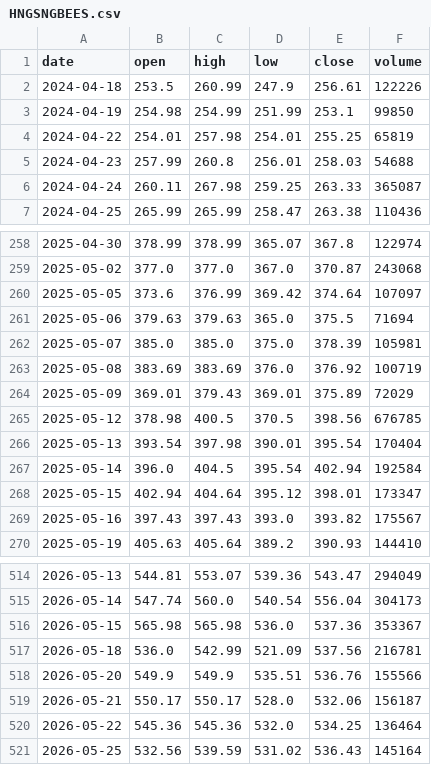
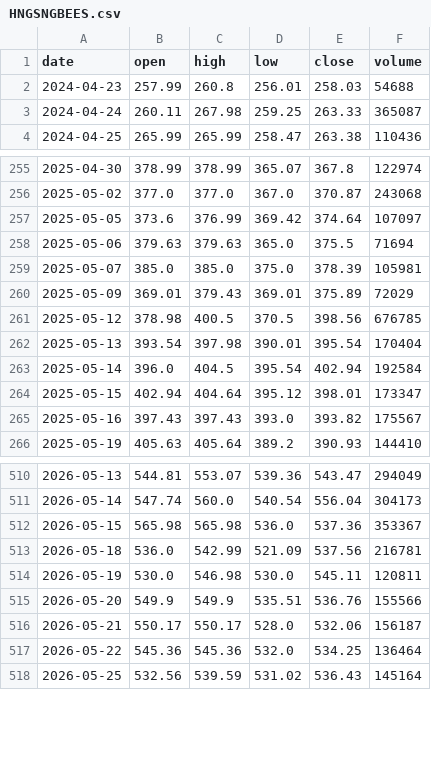
Before and after one commit to RPSCL/HNImanshu_value, a CSV file: etf_prices/raw/HNGSNGBEES.csv, drawn as a sheet; only a part is shown, gaps mark what is left out.

```diff
--- a/etf_prices/raw/HNGSNGBEES.csv
+++ b/etf_prices/raw/HNGSNGBEES.csv
@@ -1,5 +1,2 @@
 date,open,high,low,close,volume
-2024-04-18,253.5,260.99,247.9,256.61,122226
-2024-04-19,254.98,254.99,251.99,253.1,99850
-2024-04-22,254.01,257.98,254.01,255.25,65819
 2024-04-23,257.99,260.8,256.01,258.03,54688
@@ -262,3 +259,2 @@ date,open,high,low,close,volume
 2025-05-07,385.0,385.0,375.0,378.39,105981
-2025-05-08,383.69,383.69,376.0,376.92,100719
 2025-05-09,369.01,379.43,369.01,375.89,72029
@@ -517,2 +513,3 @@ date,open,high,low,close,volume
 2026-05-18,536.0,542.99,521.09,537.56,216781
+2026-05-19,530.0,546.98,530.0,545.11,120811
 2026-05-20,549.9,549.9,535.51,536.76,155566
```
Also changed, not shown: etf_prices/daily_close.csv, etf_prices/raw/ITBEES.csv, 8 other files.
